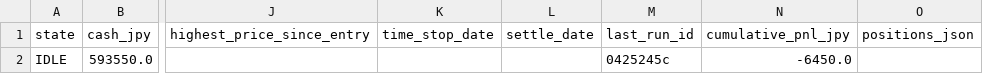
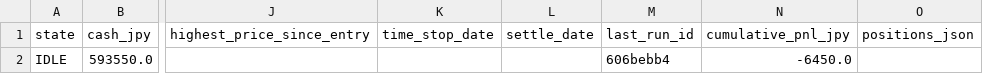
Before and after one commit to zamaxg5ktkyms9/S-Quant, a CSV file: backups/sheets/portfolio.csv, drawn as a sheet; only a part is shown, gaps mark what is left out; the diff names each change by its address in the sheet, - before the commit and + after, or states it on an @@ line.

```diff
--- a/backups/sheets/portfolio.csv
+++ b/backups/sheets/portfolio.csv
-M2 (last_run_id): 0425245c
+M2 (last_run_id): 606bebb4
```
Also changed, not shown: backups/sheets/run_log.csv.
